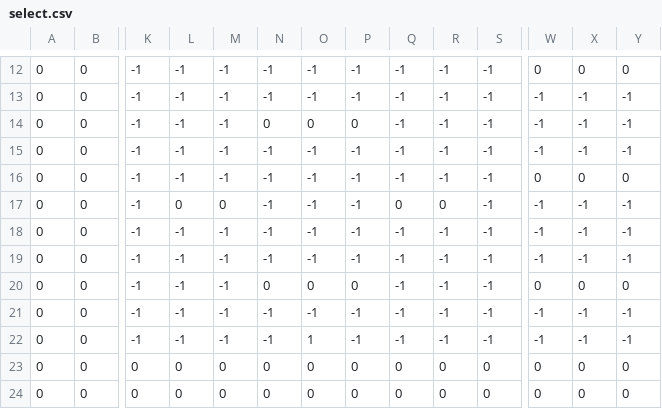
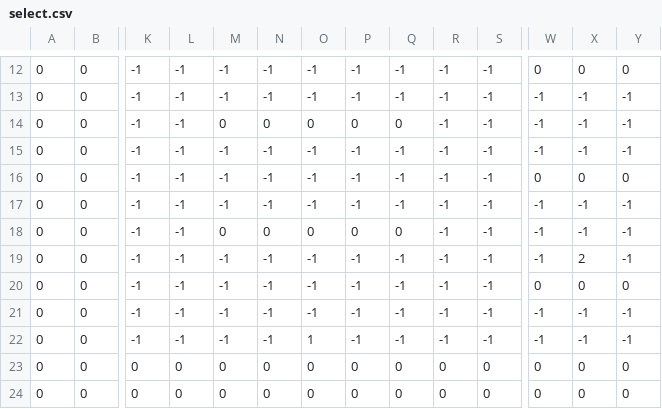
Before and after one commit to SnpeHU/NatsuGame, a CSV file: Resources/map/select.csv, drawn as a sheet; only a part is shown, gaps mark what is left out; removed rows and columns are numbered as before the commit, all else as after; rows hold the shown columns only; the diff names each change by its address in the sheet, - before the commit and + after, or states it on an @@ line.

```diff
--- a/Resources/map/select.csv
+++ b/Resources/map/select.csv
-M14: -1
+M14: 0
-Q14: -1
+Q14: 0
-row 17: 0 | 0 | -1 | 0 | 0 | -1 | -1 | -1 | 0 | 0 | -1 | -1 | -1 | -1
+row 18: 0 | 0 | -1 | -1 | 0 | 0 | 0 | 0 | 0 | -1 | -1 | -1 | -1 | -1
-X19: -1
+X19: 2
-N20: 0
+N20: -1
-O20: 0
+O20: -1
-P20: 0
+P20: -1
```
Also changed, not shown: Resources/map/level1.csv, Resources/map/level2.csv, 16 other files.
